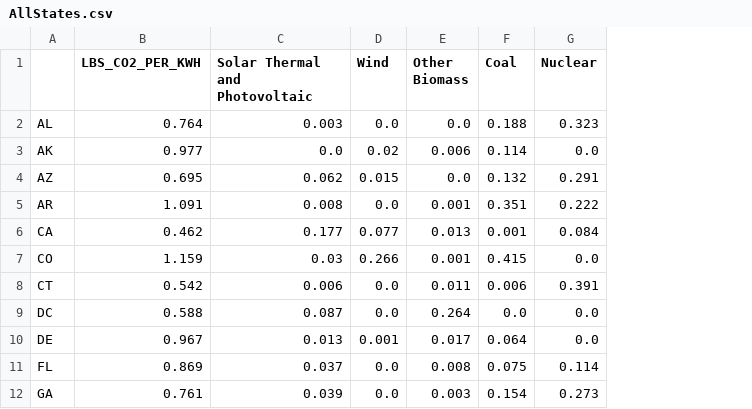
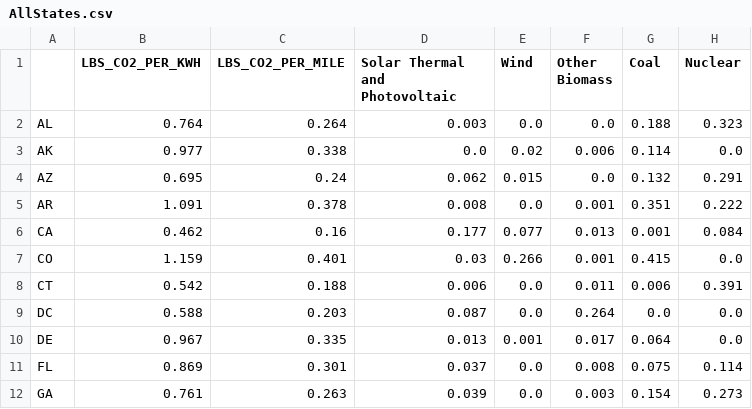
Before and after one commit to NiklasRoberts/Comparing-Electric-vs-Gasoline-Vehicle-Emissions, a CSV file: StateResultsData/AllStates.csv, drawn as a sheet; only a part is shown; the diff names each change by its address in the sheet, - before the commit and + after, or states it on an @@ line.

Commit message:
Updated data tracking lbs CO2/mile

```diff
--- a/StateResultsData/AllStates.csv
+++ b/StateResultsData/AllStates.csv
+column C (LBS_CO2_PER_MILE), rows 2-12: 0.264 | 0.338 | 0.24 | 0.378 | 0.16 | 0.401 | 0.188 | 0.203 | 0.335 | 0.301 | 0.263
```
Also changed, not shown: 7 other files.
